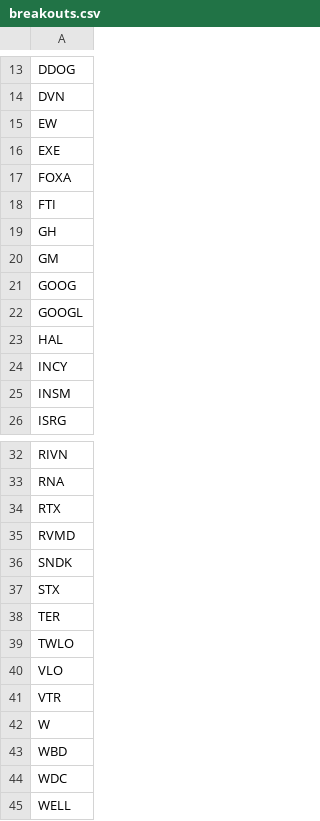
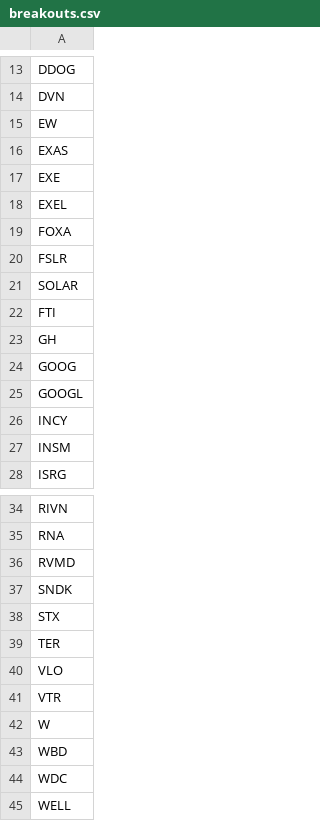
Before and after one commit to mpincus/SwingScannerWatchlist-GPT, a CSV file: breakouts.csv, drawn as a sheet; only a part is shown, gaps mark what is left out.

```diff
--- a/breakouts.csv
+++ b/breakouts.csv
@@ -15,10 +15,12 @@ DVN
 EW
+EXAS
 EXE
+EXEL
 FOXA
+FSLR
+SOLAR
 FTI
 GH
-GM
 GOOG
 GOOGL
-HAL
 INCY
@@ -33,3 +35,2 @@ RIVN
 RNA
-RTX
 RVMD
@@ -38,3 +39,2 @@ STX
 TER
-TWLO
 VLO
```
Also changed, not shown: combined_watchlist.csv, overbought.csv, 2 other files.
